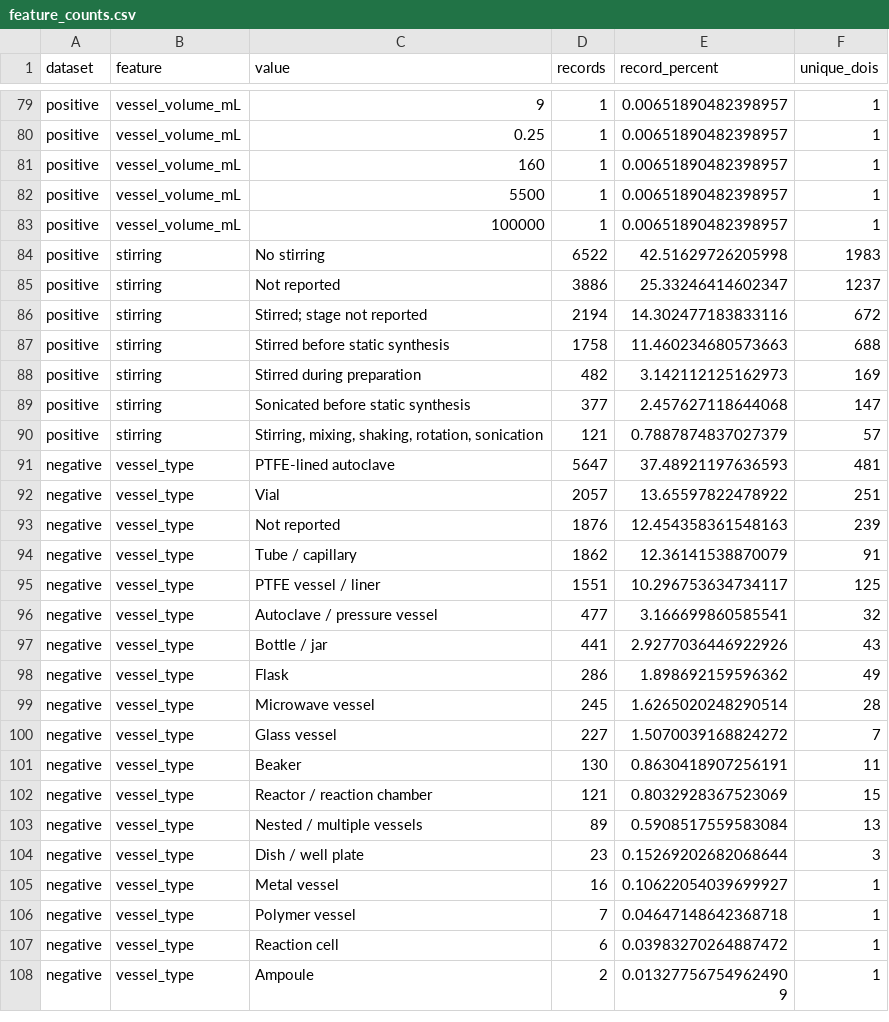
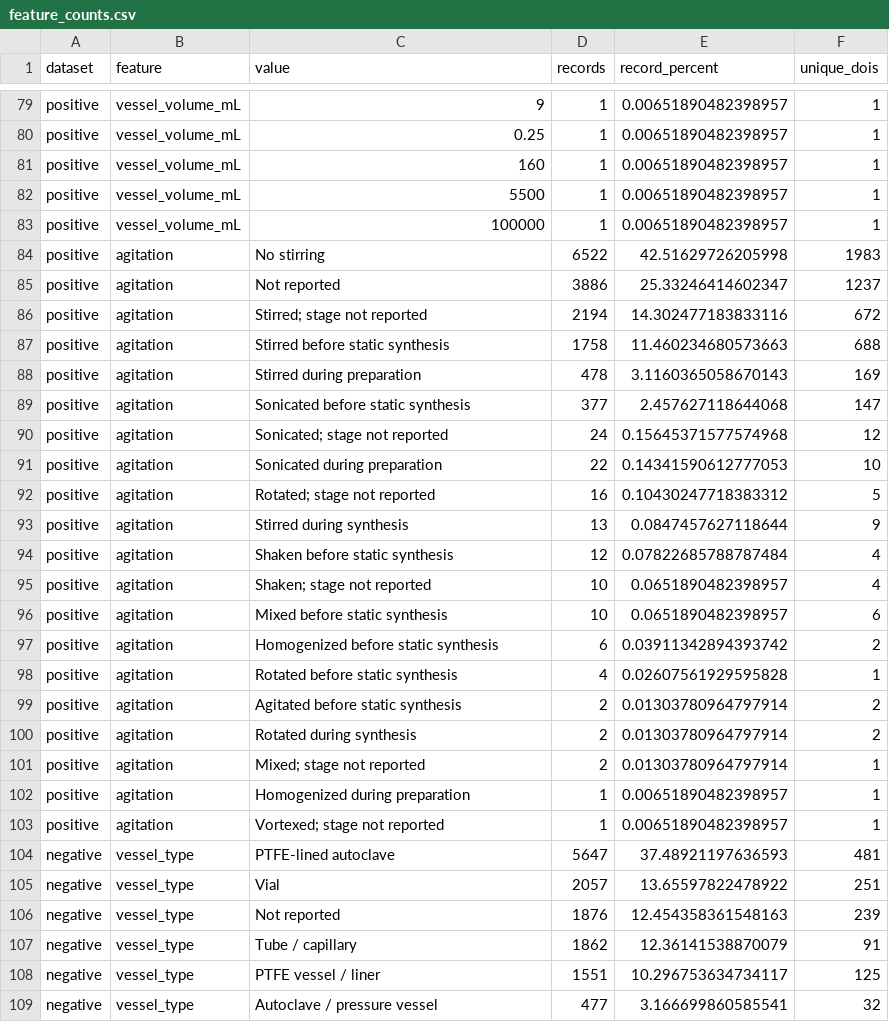
Before and after one commit to zzhenglab/MOFinder, a CSV file: data/processed_data/with_process_details/audit/feature_counts.csv, drawn as a sheet; only a part is shown, gaps mark what is left out; the shorter side is filled out with more unchanged rows; the diff covers the shown part only.

Commit message:
Use audited agitation classes in process-enriched inputs and figures

```diff
--- a/data/processed_data/with_process_details/audit/feature_counts.csv
+++ b/data/processed_data/with_process_details/audit/feature_counts.csv
@@ -83,9 +83,22 @@ positive,vessel_volume_mL,5500,1,0.00651890482398957,1
 positive,vessel_volume_mL,100000,1,0.00651890482398957,1
-positive,stirring,No stirring,6522,42.51629726205998,1983
-positive,stirring,Not reported,3886,25.33246414602347,1237
-positive,stirring,Stirred; stage not reported,2194,14.302477183833116,672
-positive,stirring,Stirred before static synthesis,1758,11.460234680573663,688
-positive,stirring,Stirred during preparation,482,3.142112125162973,169
-positive,stirring,Sonicated before static synthesis,377,2.457627118644068,147
-positive,stirring,"Stirring, mixing, shaking, rotation, sonication",121,0.7887874837027379,57
+positive,agitation,No stirring,6522,42.51629726205998,1983
+positive,agitation,Not reported,3886,25.33246414602347,1237
+positive,agitation,Stirred; stage not reported,2194,14.302477183833116,672
+positive,agitation,Stirred before static synthesis,1758,11.460234680573663,688
+positive,agitation,Stirred during preparation,478,3.1160365058670143,169
+positive,agitation,Sonicated before static synthesis,377,2.457627118644068,147
+positive,agitation,Sonicated; stage not reported,24,0.15645371577574968,12
+positive,agitation,Sonicated during preparation,22,0.14341590612777053,10
+positive,agitation,Rotated; stage not reported,16,0.10430247718383312,5
+positive,agitation,Stirred during synthesis,13,0.0847457627118644,9
+positive,agitation,Shaken before static synthesis,12,0.07822685788787484,4
+positive,agitation,Shaken; stage not reported,10,0.0651890482398957,4
+positive,agitation,Mixed before static synthesis,10,0.0651890482398957,6
+positive,agitation,Homogenized before static synthesis,6,0.03911342894393742,2
+positive,agitation,Rotated before static synthesis,4,0.02607561929595828,1
+positive,agitation,Agitated before static synthesis,2,0.01303780964797914,2
+positive,agitation,Rotated during synthesis,2,0.01303780964797914,2
+positive,agitation,Mixed; stage not reported,2,0.01303780964797914,1
+positive,agitation,Homogenized during preparation,1,0.00651890482398957,1
+positive,agitation,Vortexed; stage not reported,1,0.00651890482398957,1
 negative,vessel_type,PTFE-lined autoclave,5647,37.48921197636593,481
```
Also changed, not shown: 8 added rows, 1 removed row and 6 edited cells elsewhere in this file, data/processed_data/with_process_details/audit/category_consolidation.csv, data/processed_data/with_process_details/audit/review_required_mappings.csv, 40 other files.
